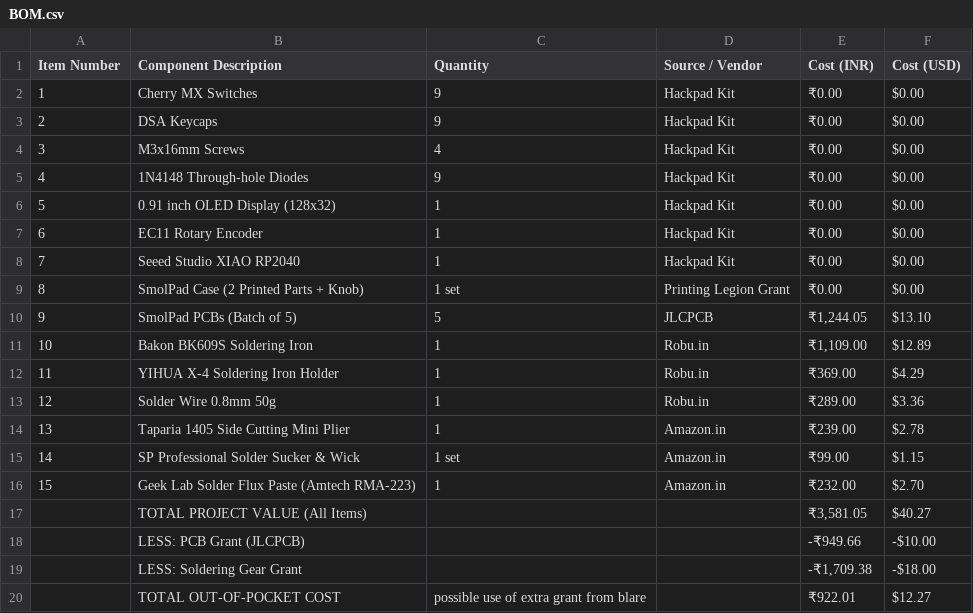
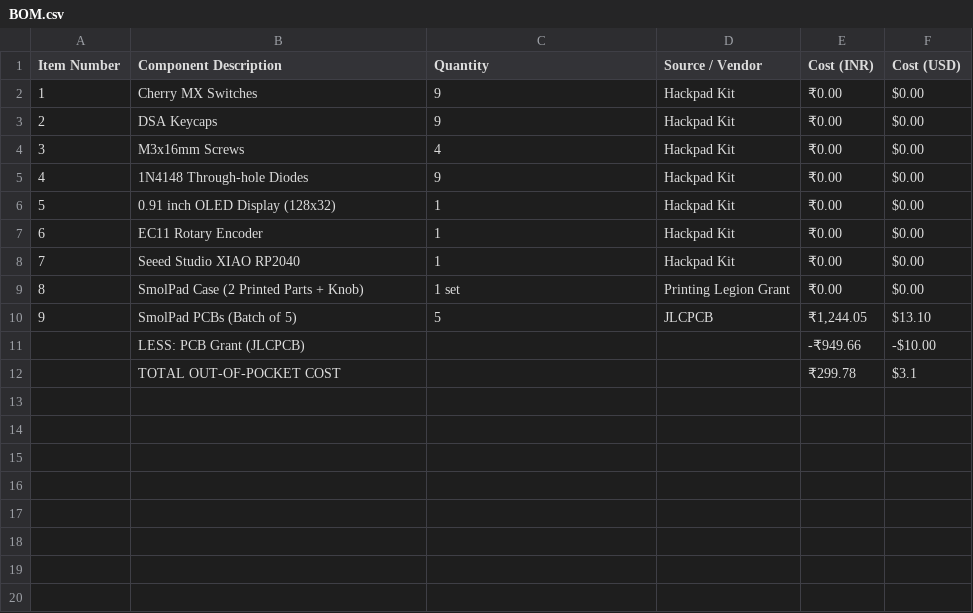
Before and after one commit to Momentum122/Hackpad, a CSV file: BOM.csv, drawn as a sheet.

Commit message:
Update BOM by removing items and adjusting totals
Removed several items from the BOM and updated total costs.

```diff
--- a/BOM.csv
+++ b/BOM.csv
@@ -10,11 +10,3 @@ Item Number,Component Description,Quantity,Source / Vendor,Cost (INR),Cost (USD)
 9,"SmolPad PCBs (Batch of 5)",5,JLCPCB,"₹1,244.05",$13.10
-10,Bakon BK609S Soldering Iron,1,Robu.in,"₹1,109.00",$12.89
-11,YIHUA X-4 Soldering Iron Holder,1,Robu.in,₹369.00,$4.29
-12,"Solder Wire 0.8mm 50g",1,Robu.in,₹289.00,$3.36
-13,Taparia 1405 Side Cutting Mini Plier,1,Amazon.in,₹239.00,$2.78
-14,"SP Professional Solder Sucker & Wick","1 set",Amazon.in,₹99.00,$1.15
-15,"Geek Lab Solder Flux Paste (Amtech RMA-223)",1,Amazon.in,₹232.00,$2.70
-,TOTAL PROJECT VALUE (All Items),,,"₹3,581.05","$40.27"
 ,LESS: PCB Grant (JLCPCB),,,"-₹949.66","-$10.00"
-,LESS: Soldering Gear Grant,,,"-₹1,709.38","-$18.00"
-,TOTAL OUT-OF-POCKET COST,possible use of extra grant from blare,,"₹922.01","$12.27"
+,TOTAL OUT-OF-POCKET COST,,,"₹299.78","$3.1"
```
